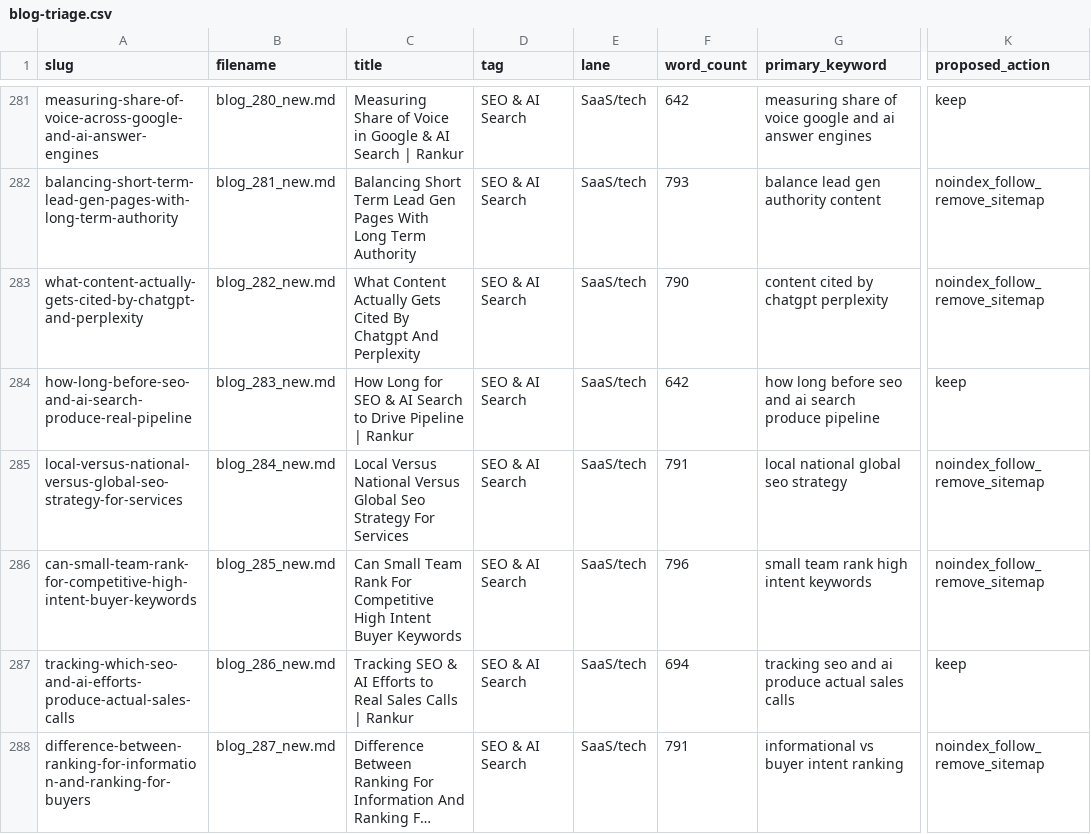
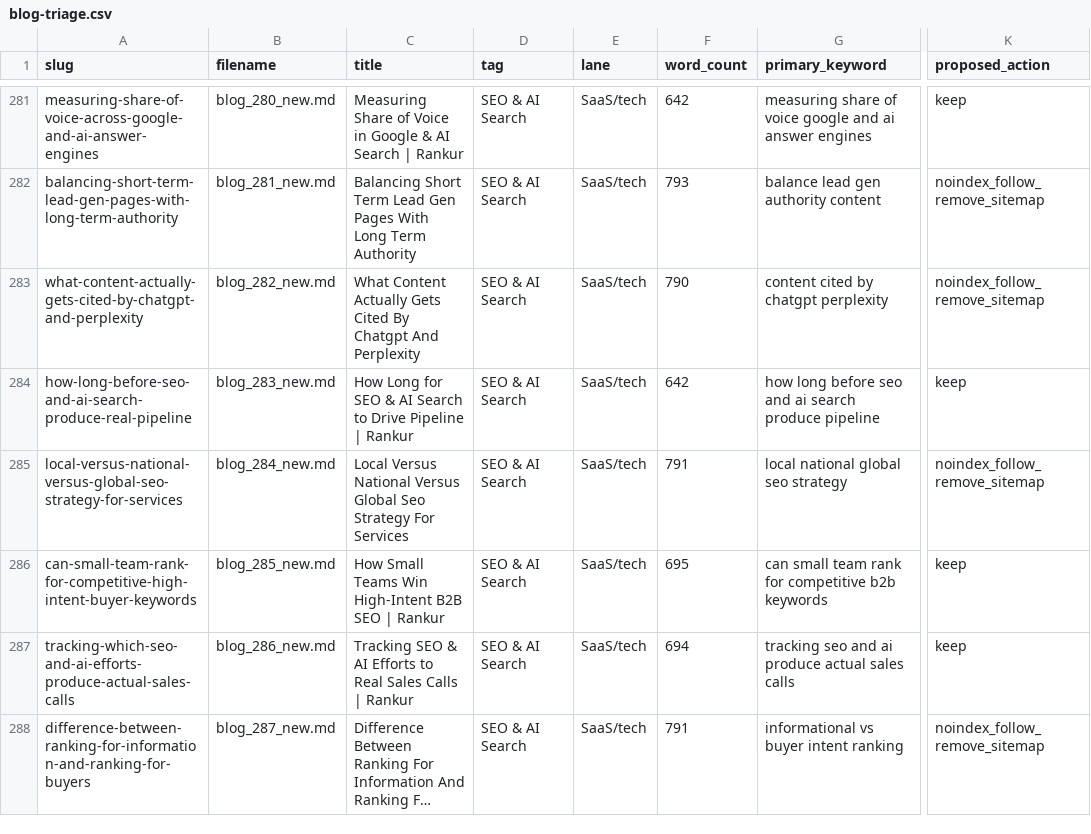
Before and after one commit to LEGENDARYLIGHTENING/rankme, a CSV file: audit/blog-triage.csv, drawn as a sheet; only a part is shown, gaps mark what is left out; long unchanged cells end in …; the diff covers the shown part only; the diff names each change by its address in the sheet, - before the commit and + after, or states it on an @@ line.

Commit message:
feat(seo): complete Batch 13 of high-margin B2B masterclass pillars (142 total indexable pillars)

```diff
--- a/audit/blog-triage.csv
+++ b/audit/blog-triage.csv
-C286 (title): Can Small Team Rank For Competitive High Intent Buyer Keywords
+C286 (title): How Small Teams Win High-Intent B2B SEO | Rankur
-F286 (word_count): 796
+F286 (word_count): 695
-G286 (primary_keyword): small team rank high intent keywords
+G286 (primary_keyword): can small team rank for competitive b2b keywords
-K286 (proposed_action): noindex_follow_remove_sitemap
+K286 (proposed_action): keep
```
Also changed, not shown: 49 edited cells elsewhere in this file, 16 other files.
